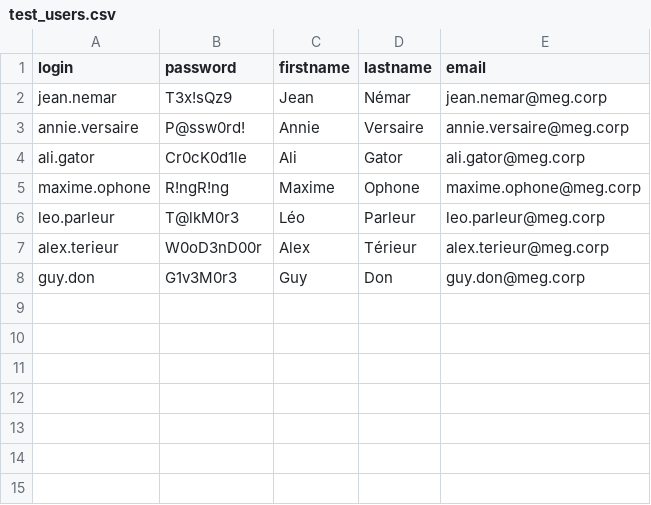
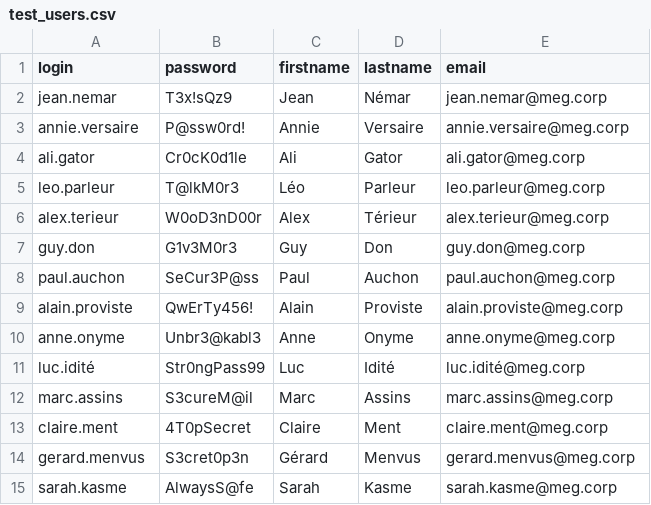
Before and after one commit to MaximeSahuc/sae-dolibarr, a CSV file: imports/test_users.csv, drawn as a sheet.

Commit message:
test data: users

```diff
--- a/imports/test_users.csv
+++ b/imports/test_users.csv
@@ -4,3 +4,2 @@ annie.versaire,P@ssw0rd!,Annie,Versaire,annie.versaire@meg.corp
 ali.gator,Cr0cK0d1le,Ali,Gator,ali.gator@meg.corp
-maxime.ophone,R!ngR!ng,Maxime,Ophone,maxime.ophone@meg.corp
 leo.parleur,T@lkM0r3,Léo,Parleur,leo.parleur@meg.corp
@@ -8 +7,9 @@ alex.terieur,W0oD3nD00r,Alex,Térieur,alex.terieur@meg.corp
 guy.don,G1v3M0r3,Guy,Don,guy.don@meg.corp
+paul.auchon,SeCur3P@ss,Paul,Auchon,paul.auchon@meg.corp
+alain.proviste,QwErTy456!,Alain,Proviste,alain.proviste@meg.corp
+anne.onyme,Unbr3@kabl3,Anne,Onyme,anne.onyme@meg.corp
+luc.idité,Str0ngPass99,Luc,Idité,luc.idité@meg.corp
+marc.assins,S3cureM@il,Marc,Assins,marc.assins@meg.corp
+claire.ment,4T0pSecret,Claire,Ment,claire.ment@meg.corp
+gerard.menvus,S3cret0p3n,Gérard,Menvus,gerard.menvus@meg.corp
+sarah.kasme,AlwaysS@fe,Sarah,Kasme,sarah.kasme@meg.corp
```
